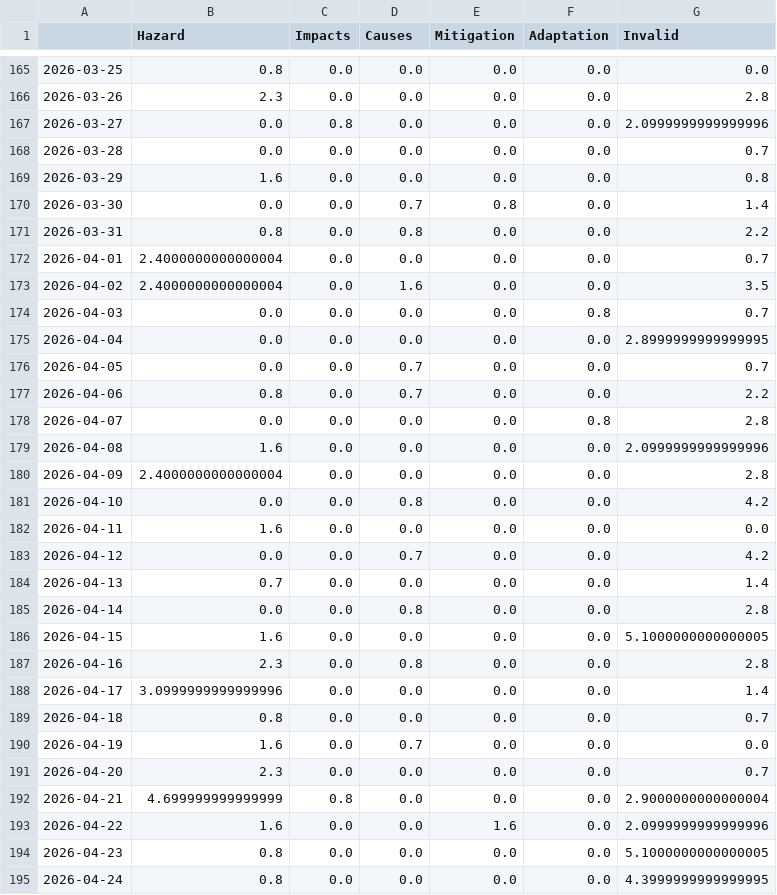
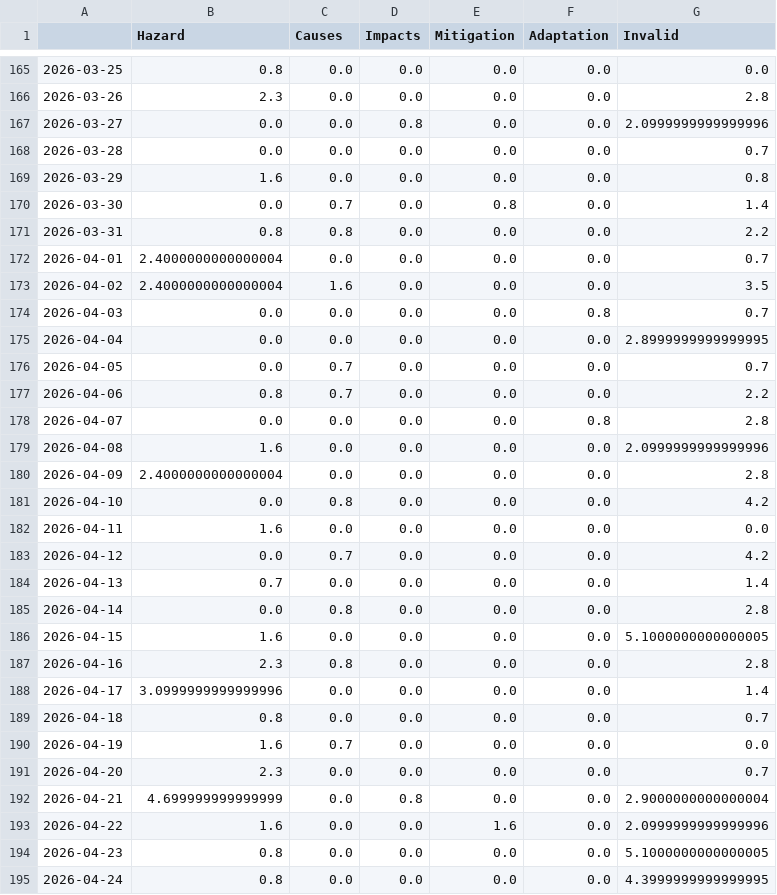
Before and after one commit to magaliekathrin-news/HeatIsComing, a CSV file: csv/topics_date.csv, drawn as a sheet; only a part is shown, gaps mark what is left out; the diff covers the shown part only.

```diff
--- a/csv/topics_date.csv
+++ b/csv/topics_date.csv
@@ -1 +1 @@
-,Hazard,Impacts,Causes,Mitigation,Adaptation,Invalid
+,Hazard,Causes,Impacts,Mitigation,Adaptation,Invalid
@@ -166,13 +166,13 @@
 2026-03-26,2.3,0.0,0.0,0.0,0.0,2.8
-2026-03-27,0.0,0.8,0.0,0.0,0.0,2.0999999999999996
+2026-03-27,0.0,0.0,0.8,0.0,0.0,2.0999999999999996
 2026-03-28,0.0,0.0,0.0,0.0,0.0,0.7
 2026-03-29,1.6,0.0,0.0,0.0,0.0,0.8
-2026-03-30,0.0,0.0,0.7,0.8,0.0,1.4
-2026-03-31,0.8,0.0,0.8,0.0,0.0,2.2
+2026-03-30,0.0,0.7,0.0,0.8,0.0,1.4
+2026-03-31,0.8,0.8,0.0,0.0,0.0,2.2
 2026-04-01,2.4000000000000004,0.0,0.0,0.0,0.0,0.7
-2026-04-02,2.4000000000000004,0.0,1.6,0.0,0.0,3.5
+2026-04-02,2.4000000000000004,1.6,0.0,0.0,0.0,3.5
 2026-04-03,0.0,0.0,0.0,0.0,0.8,0.7
 2026-04-04,0.0,0.0,0.0,0.0,0.0,2.8999999999999995
-2026-04-05,0.0,0.0,0.7,0.0,0.0,0.7
-2026-04-06,0.8,0.0,0.7,0.0,0.0,2.2
+2026-04-05,0.0,0.7,0.0,0.0,0.0,0.7
+2026-04-06,0.8,0.7,0.0,0.0,0.0,2.2
 2026-04-07,0.0,0.0,0.0,0.0,0.8,2.8
@@ -180,14 +180,14 @@
 2026-04-09,2.4000000000000004,0.0,0.0,0.0,0.0,2.8
-2026-04-10,0.0,0.0,0.8,0.0,0.0,4.2
+2026-04-10,0.0,0.8,0.0,0.0,0.0,4.2
 2026-04-11,1.6,0.0,0.0,0.0,0.0,0.0
-2026-04-12,0.0,0.0,0.7,0.0,0.0,4.2
+2026-04-12,0.0,0.7,0.0,0.0,0.0,4.2
 2026-04-13,0.7,0.0,0.0,0.0,0.0,1.4
-2026-04-14,0.0,0.0,0.8,0.0,0.0,2.8
+2026-04-14,0.0,0.8,0.0,0.0,0.0,2.8
 2026-04-15,1.6,0.0,0.0,0.0,0.0,5.1000000000000005
-2026-04-16,2.3,0.0,0.8,0.0,0.0,2.8
+2026-04-16,2.3,0.8,0.0,0.0,0.0,2.8
 2026-04-17,3.0999999999999996,0.0,0.0,0.0,0.0,1.4
 2026-04-18,0.8,0.0,0.0,0.0,0.0,0.7
-2026-04-19,1.6,0.0,0.7,0.0,0.0,0.0
+2026-04-19,1.6,0.7,0.0,0.0,0.0,0.0
 2026-04-20,2.3,0.0,0.0,0.0,0.0,0.7
-2026-04-21,4.699999999999999,0.8,0.0,0.0,0.0,2.9000000000000004
+2026-04-21,4.699999999999999,0.0,0.8,0.0,0.0,2.9000000000000004
 2026-04-22,1.6,0.0,0.0,1.6,0.0,2.0999999999999996
```
Also changed, not shown: 1 added row and 150 edited cells elsewhere in this file, 5 other files.
